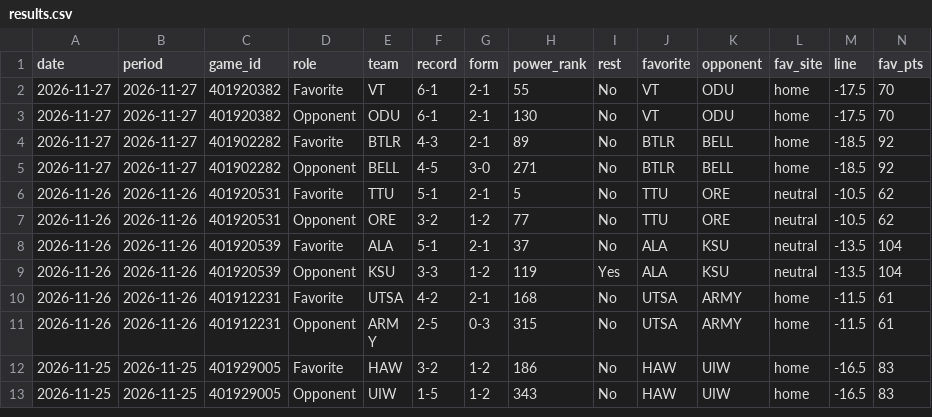
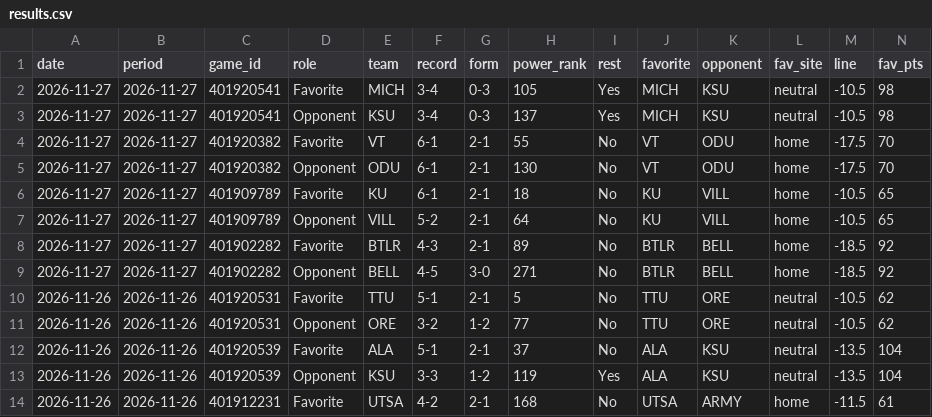
Before and after one commit to investment-analytics3/nba-pregame, a CSV file: docs/cbb/results.csv, drawn as a sheet; only a part is shown; the shorter side is filled out with more unchanged rows; rows hold the shown columns only; the diff names each change by its address in the sheet, - before the commit and + after, or states it on an @@ line.

```diff
--- a/docs/cbb/results.csv
+++ b/docs/cbb/results.csv
+row 2: 2026-11-27 | 2026-11-27 | 401920541 | Favorite | MICH | 3-4 | 0-3 | 105 | Yes | MICH | KSU | neutral | -10.5 | 98
+row 3: 2026-11-27 | 2026-11-27 | 401920541 | Opponent | KSU | 3-4 | 0-3 | 137 | Yes | MICH | KSU | neutral | -10.5 | 98
+row 6: 2026-11-27 | 2026-11-27 | 401909789 | Favorite | KU | 6-1 | 2-1 | 18 | No | KU | VILL | home | -10.5 | 65
+row 7: 2026-11-27 | 2026-11-27 | 401909789 | Opponent | VILL | 5-2 | 2-1 | 64 | No | KU | VILL | home | -10.5 | 65
```
Also changed, not shown: 9 other files.
